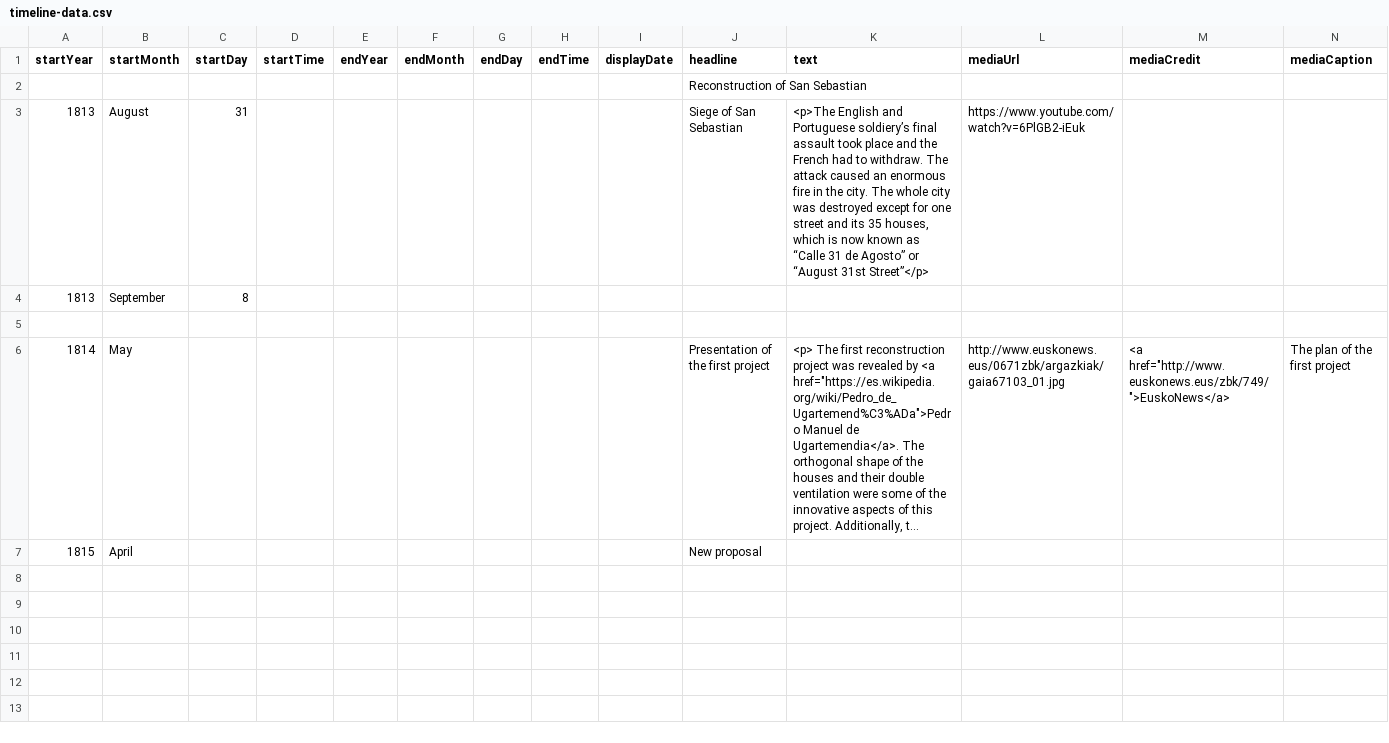
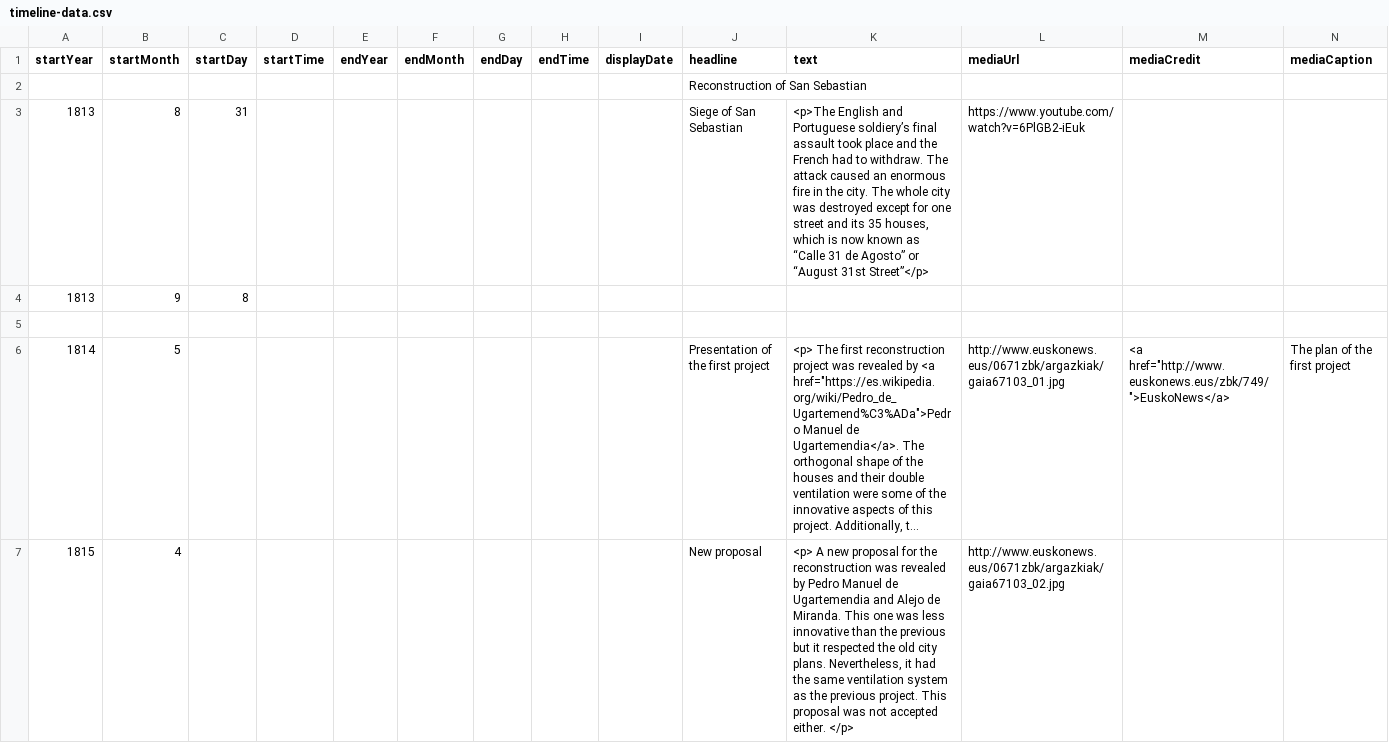
Before and after one commit to DeustoDatacom/MSGW-timeline, a CSV file: docs/group6/timeline-data.csv, drawn as a sheet; only a part is shown; long unchanged cells end in …; removed rows and columns are numbered as before the commit, all else as after; rows hold the shown columns only; the diff names each change by its address in the sheet, - before the commit and + after, or states it on an @@ line.

Commit message:
Add files via upload

```diff
--- a/docs/group6/timeline-data.csv
+++ b/docs/group6/timeline-data.csv
-B3 (startMonth): August
+B3 (startMonth): 8
-B4 (startMonth): September
+B4 (startMonth): 9
-B6 (startMonth): May
+B6 (startMonth): 5
-row 7: 1815 | April |  |  |  |  |  |  |  | New proposal
+row 7: 1815 | 4 |  |  |  |  |  |  |  | New proposal | <p> A new proposal for the reconstruction was revealed by Pedro Manuel de Ugartemendia and Alejo de Miranda. This one was less innovative than the previous but it respected the old city plans. Nevertheless, it had the same ventilation system as the previous project. This proposal was not accepted either. </p> | http://www.euskonews.eus/0671zbk/argazkiak/gaia67103_02.jpg
```
